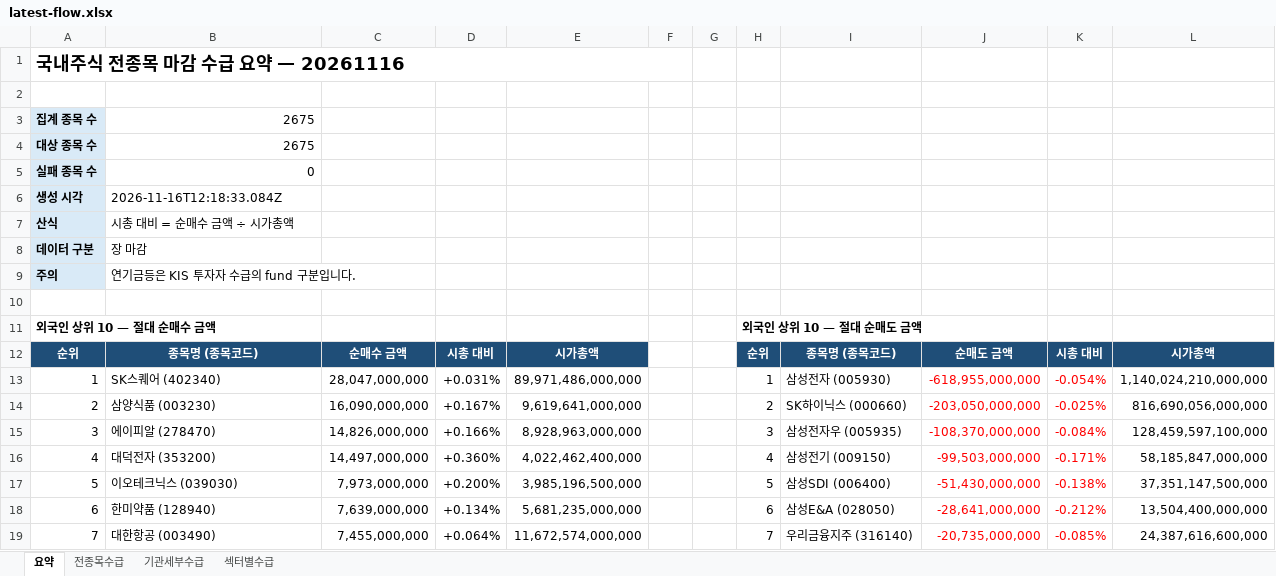
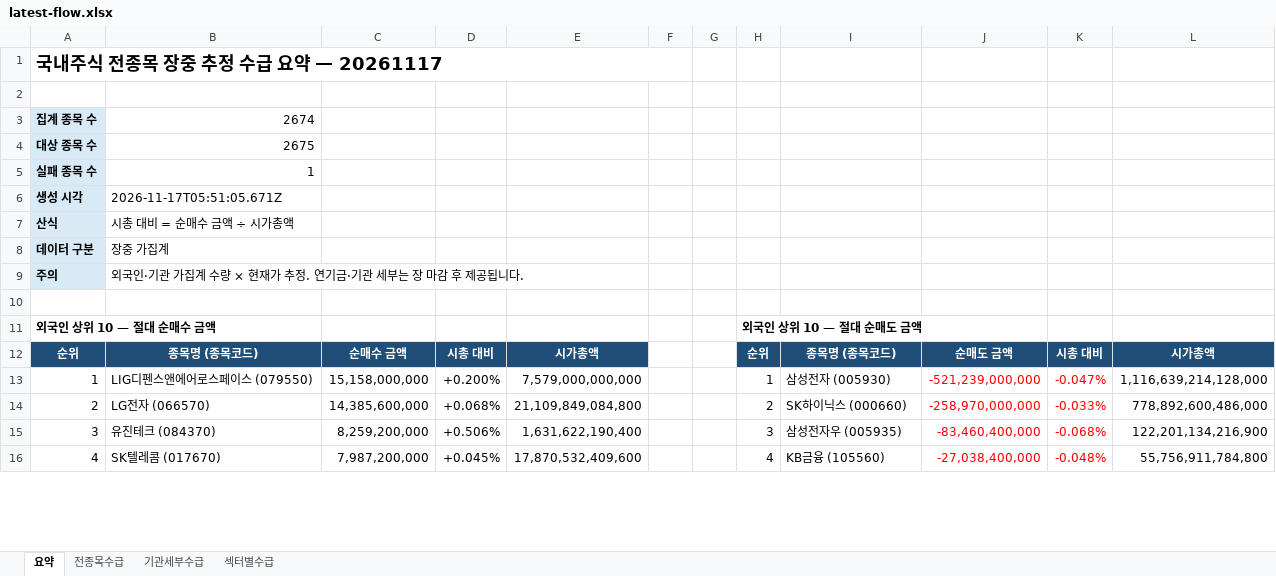
Before and after one commit to HeeChaNY/stock-market-dashboards, an Excel workbook: dashboard/latest-flow.xlsx, sheet 요약, drawn as a sheet; only a part is shown; values as stored, in another font and other column widths than the file's, no borders; removed rows and columns are numbered as before the commit, all else as after; the diff covers the shown part only; the diff names each change by its address in the sheet, - before the commit and + after, or states it on an @@ line.

```diff
--- a/dashboard/latest-flow.xlsx (sheet 요약)
+++ b/dashboard/latest-flow.xlsx (sheet 요약)
-A1: 국내주식 전종목 마감 수급 요약 — 20261116
+A1: 국내주식 전종목 장중 추정 수급 요약 — 20261117
-B3: 2675
+B3: 2674
-B5: 0
+B5: 1
-B6: 2026-11-16T12:18:33.084Z
+B6: 2026-11-17T05:51:05.671Z
-B8: 장 마감
+B8: 장중 가집계
-B9: 연기금등은 KIS 투자자 수급의 fund 구분입니다.
+B9: 외국인·기관 가집계 수량 × 현재가 추정. 연기금·기관 세부는 장 마감 후 제공됩니다.
-B13: SK스퀘어 (402340)
+B13: LIG디펜스앤에어로스페이스 (079550)
-C13: 28,047,000,000
+C13: 15,158,000,000
-D13: +0.031%
+D13: +0.200%
-E13: 89,971,486,000,000
+E13: 7,579,000,000,000
-J13: -618,955,000,000
+J13: -521,239,000,000
-K13: -0.054%
+K13: -0.047%
-L13: 1,140,024,210,000,000
+L13: 1,116,639,214,128,000
-B14: 삼양식품 (003230)
+B14: LG전자 (066570)
-C14: 16,090,000,000
+C14: 14,385,600,000
-D14: +0.167%
+D14: +0.068%
-E14: 9,619,641,000,000
+E14: 21,109,849,084,800
-J14: -203,050,000,000
+J14: -258,970,000,000
-K14: -0.025%
+K14: -0.033%
-L14: 816,690,056,000,000
+L14: 778,892,600,486,000
-B15: 에이피알 (278470)
+B15: 유진테크 (084370)
-C15: 14,826,000,000
+C15: 8,259,200,000
-D15: +0.166%
+D15: +0.506%
-E15: 8,928,963,000,000
+E15: 1,631,622,190,400
-J15: -108,370,000,000
+J15: -83,460,400,000
-K15: -0.084%
+K15: -0.068%
-L15: 128,459,597,100,000
+L15: 122,201,134,216,900
-row 16: 4 | 대덕전자 (353200) | 14,497,000,000 | +0.360% | 4,022,462,400,000 |  |  | 4 | 삼성전기 (009150) | -99,503,000,000 | -0.171% | 58,185,847,000,000
-row 17: 5 | 이오테크닉스 (039030) | 7,973,000,000 | +0.200% | 3,985,196,500,000 |  |  | 5 | 삼성SDI (006400) | -51,430,000,000 | -0.138% | 37,351,147,500,000
-row 18: 6 | 한미약품 (128940) | 7,639,000,000 | +0.134% | 5,681,235,000,000 |  |  | 6 | 삼성E&A (028050) | -28,641,000,000 | -0.212% | 13,504,400,000,000
-row 19: 7 | 대한항공 (003490) | 7,455,000,000 | +0.064% | 11,672,574,000,000 |  |  | 7 | 우리금융지주 (316140) | -20,735,000,000 | -0.085% | 24,387,616,600,000
+row 16: 4 | SK텔레콤 (017670) | 7,987,200,000 | +0.045% | 17,870,532,409,600 |  |  | 4 | KB금융 (105560) | -27,038,400,000 | -0.048% | 55,756,911,784,800
```
Also changed, not shown: 30 added rows, 55 removed rows and 54 edited cells elsewhere in this sheet, sheet 기관세부수급, sheet 전종목수급, sheet 섹터별수급, 1 other file.
